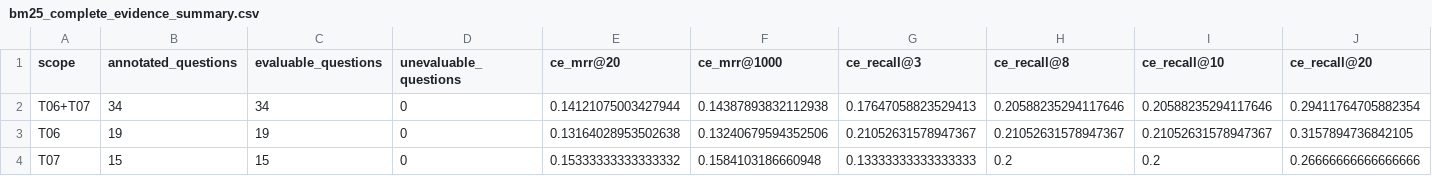
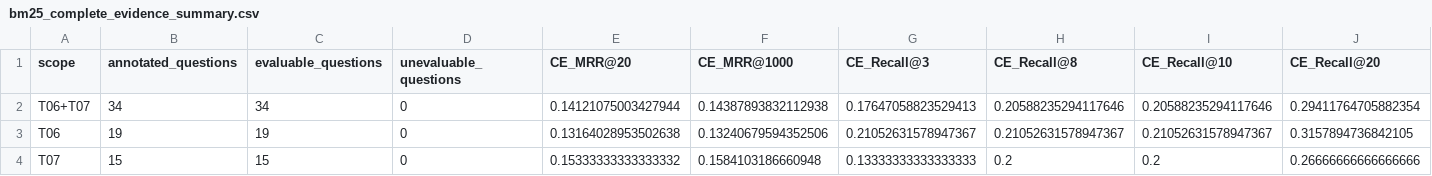
Before and after one commit to Avinash2236/Dhara-Bench, a CSV file: metric_outputs/bm25_complete_evidence_summary.csv, drawn as a sheet.

```diff
--- a/metric_outputs/bm25_complete_evidence_summary.csv
+++ b/metric_outputs/bm25_complete_evidence_summary.csv
@@ -1,2 +1,2 @@
-scope,annotated_questions,evaluable_questions,unevaluable_questions,ce_mrr@20,ce_mrr@1000,ce_recall@3,ce_recall@8,ce_recall@10,ce_recall@20
+scope,annotated_questions,evaluable_questions,unevaluable_questions,CE_MRR@20,CE_MRR@1000,CE_Recall@3,CE_Recall@8,CE_Recall@10,CE_Recall@20
 T06+T07,34,34,0,0.14121075003427944,0.14387893832112938,0.17647058823529413,0.20588235294117646,0.20588235294117646,0.29411764705882354
```
Also changed, not shown: metric_outputs/bm25_complete_evidence_per_question.csv, 4 other files.
